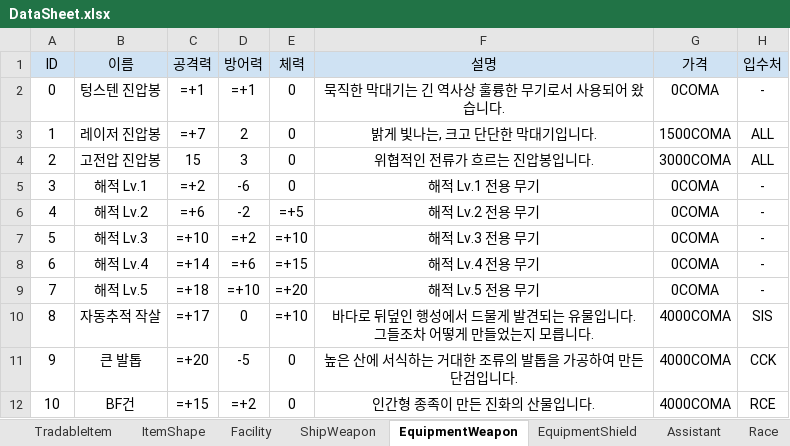
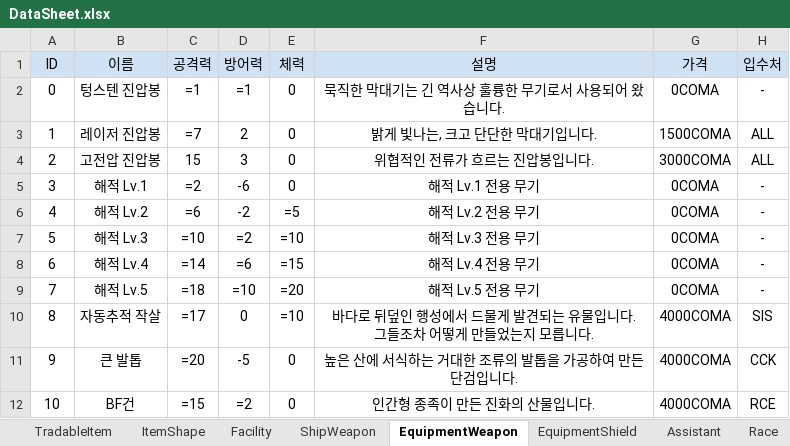
Before and after one commit to khkim09/Capstone, an Excel workbook: DataSheet/DataSheet.xlsx, sheet EquipmentWeapon, drawn as a sheet; values as stored, in another font and other column widths than the file's, no borders; formulas are shown in place of their values; charts and pictures not drawn; the diff names each change by its address in the sheet, - before the commit and + after, or states it on an @@ line.

```diff
--- a/DataSheet/DataSheet.xlsx (sheet EquipmentWeapon)
+++ b/DataSheet/DataSheet.xlsx (sheet EquipmentWeapon)
-C2 (공격력): =+1
+C2 (공격력): =1
-D2 (방어력): =+1
+D2 (방어력): =1
-C3 (공격력): =+7
+C3 (공격력): =7
-C5 (공격력): =+2
+C5 (공격력): =2
-C6 (공격력): =+6
+C6 (공격력): =6
-E6 (체력): =+5
+E6 (체력): =5
-C7 (공격력): =+10
+C7 (공격력): =10
-D7 (방어력): =+2
+D7 (방어력): =2
-E7 (체력): =+10
+E7 (체력): =10
-C8 (공격력): =+14
+C8 (공격력): =14
-D8 (방어력): =+6
+D8 (방어력): =6
-E8 (체력): =+15
+E8 (체력): =15
-C9 (공격력): =+18
+C9 (공격력): =18
-D9 (방어력): =+10
+D9 (방어력): =10
-E9 (체력): =+20
+E9 (체력): =20
-C10 (공격력): =+17
+C10 (공격력): =17
-E10 (체력): =+10
+E10 (체력): =10
-C11 (공격력): =+20
+C11 (공격력): =20
-C12 (공격력): =+15
+C12 (공격력): =15
-D12 (방어력): =+2
+D12 (방어력): =2
```
Also changed, not shown: sheet TradableItem, sheet EquipmentShield, other sheet tabs, charts or pictures, 1 other file.
